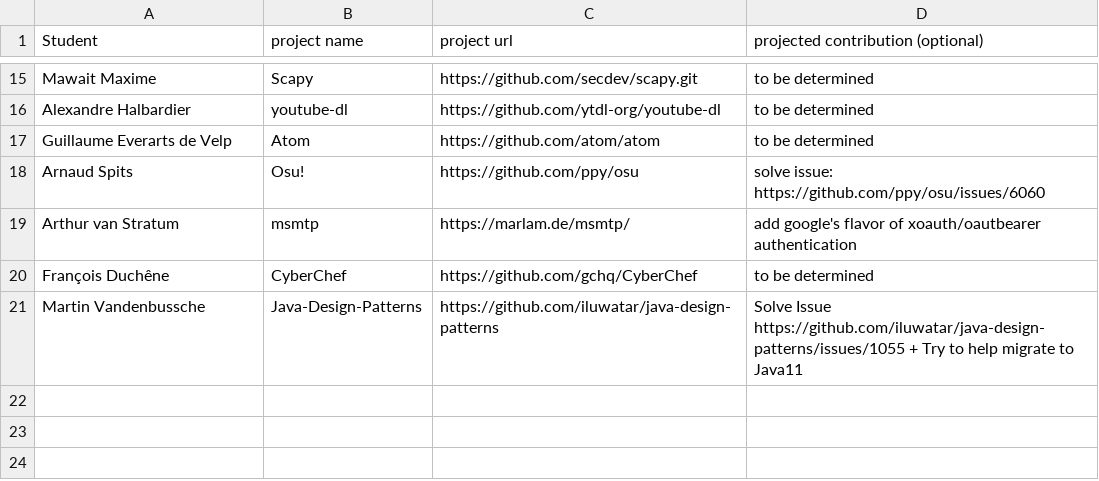
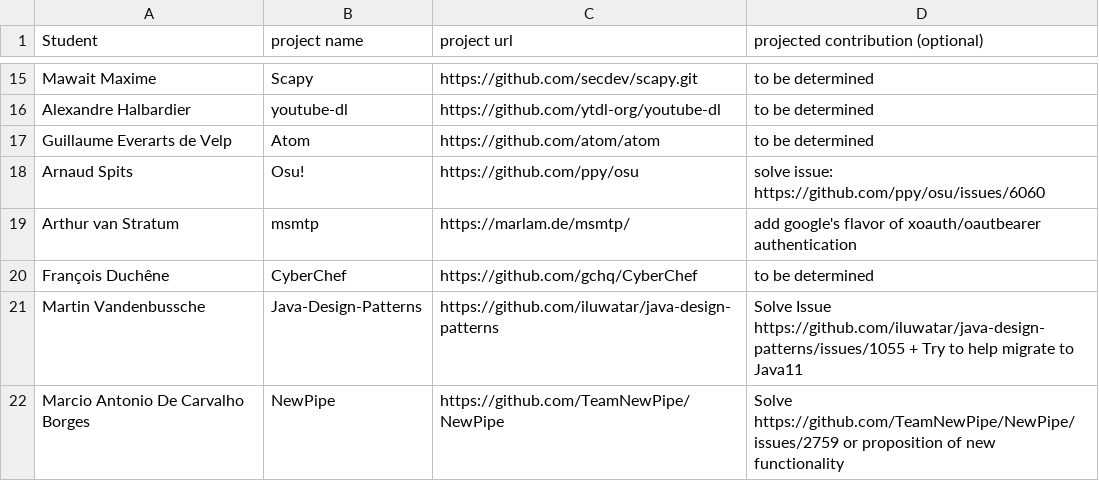
Before and after one commit to ploum/lingi2401, a CSV file: projects.csv, drawn as a sheet; only a part is shown, gaps mark what is left out.

Commit message:
Update projects.csv

```diff
--- a/projects.csv
+++ b/projects.csv
@@ -21 +21,2 @@ François Duchêne, CyberChef, https://github.com/gchq/CyberChef, to be determin
 Martin Vandenbussche, Java-Design-Patterns, https://github.com/iluwatar/java-design-patterns, Solve Issue https://github.com/iluwatar/java-design-patterns/issues/1055 + Try to help migrate to Java11
+Marcio Antonio De Carvalho Borges, NewPipe, https://github.com/TeamNewPipe/NewPipe,Solve https://github.com/TeamNewPipe/NewPipe/issues/2759 or proposition of new functionality
```
